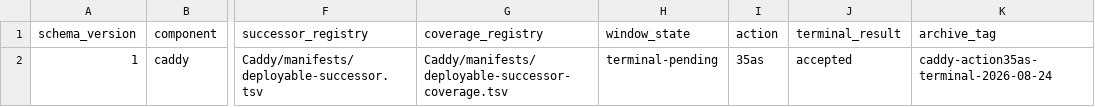
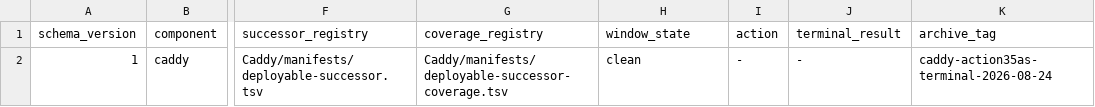
Before and after one commit to Racerx323/homelab-server-configs, a TSV file: deployment-streams.tsv, drawn as a sheet; only a part is shown, gaps mark what is left out; the diff names each change by its address in the sheet, - before the commit and + after, or states it on an @@ line.

Commit message:
Clean accepted Caddy Action 35as deployment window

```diff
--- a/deployment-streams.tsv
+++ b/deployment-streams.tsv
-H2 (window_state): terminal-pending
+H2 (window_state): clean
-I2 (action): 35as
+I2 (action): -
-J2 (terminal_result): accepted
+J2 (terminal_result): -
```
Also changed, not shown: 5 other files.
